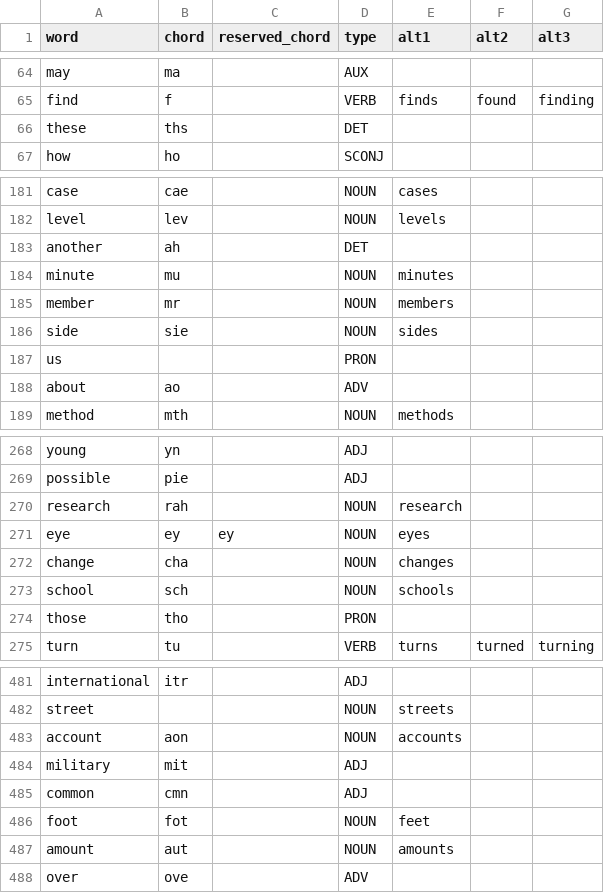
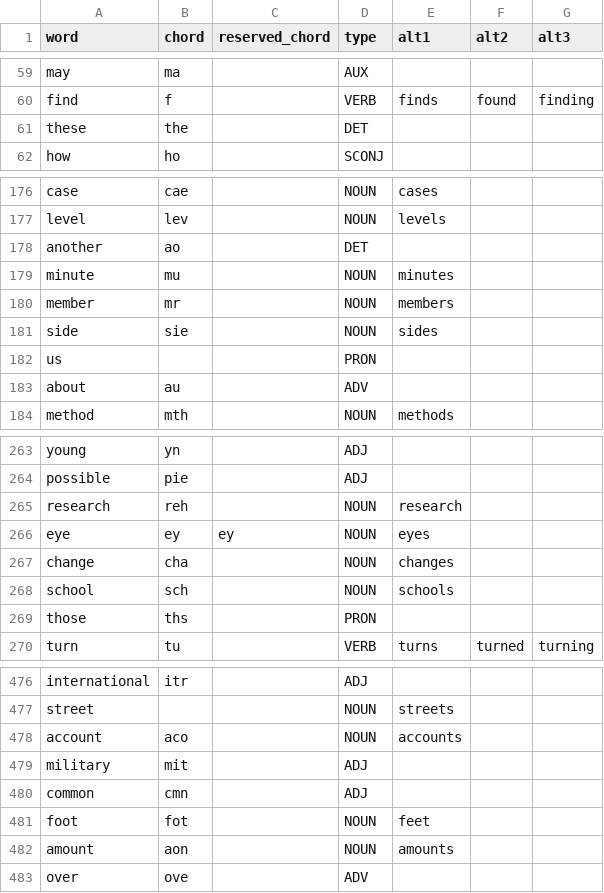
Before and after one commit to dlip/dotfiles, a CSV file: .config/chordgen/chords.csv, drawn as a sheet; only a part is shown, gaps mark what is left out; the diff covers the shown part only.

```diff
--- a/.config/chordgen/chords.csv
+++ b/.config/chordgen/chords.csv
@@ -65,3 +60,3 @@ may,ma,,AUX,,,
 find,f,,VERB,finds,found,finding
-these,ths,,DET,,,
+these,the,,DET,,,
 how,ho,,SCONJ,,,
@@ -182,3 +177,3 @@ case,cae,,NOUN,cases,,
 level,lev,,NOUN,levels,,
-another,ah,,DET,,,
+another,ao,,DET,,,
 minute,mu,,NOUN,minutes,,
@@ -187,3 +182,3 @@ side,sie,,NOUN,sides,,
 us,,,PRON,,,
-about,ao,,ADV,,,
+about,au,,ADV,,,
 method,mth,,NOUN,methods,,
@@ -269,3 +264,3 @@ young,yn,,ADJ,,,
 possible,pie,,ADJ,,,
-research,rah,,NOUN,research,,
+research,reh,,NOUN,research,,
 eye,ey,ey,NOUN,eyes,,
@@ -273,3 +268,3 @@ change,cha,,NOUN,changes,,
 school,sch,,NOUN,schools,,
-those,tho,,PRON,,,
+those,ths,,PRON,,,
 turn,tu,,VERB,turns,turned,turning
@@ -482,3 +477,3 @@ international,itr,,ADJ,,,
 street,,,NOUN,streets,,
-account,aon,,NOUN,accounts,,
+account,aco,,NOUN,accounts,,
 military,mit,,ADJ,,,
@@ -486,3 +481,3 @@ common,cmn,,ADJ,,,
 foot,fot,,NOUN,feet,,
-amount,aut,,NOUN,amounts,,
+amount,aon,,NOUN,amounts,,
 over,ove,,ADV,,,
```
Also changed, not shown: 2 added rows, 7 removed rows and 47 edited cells elsewhere in this file.
